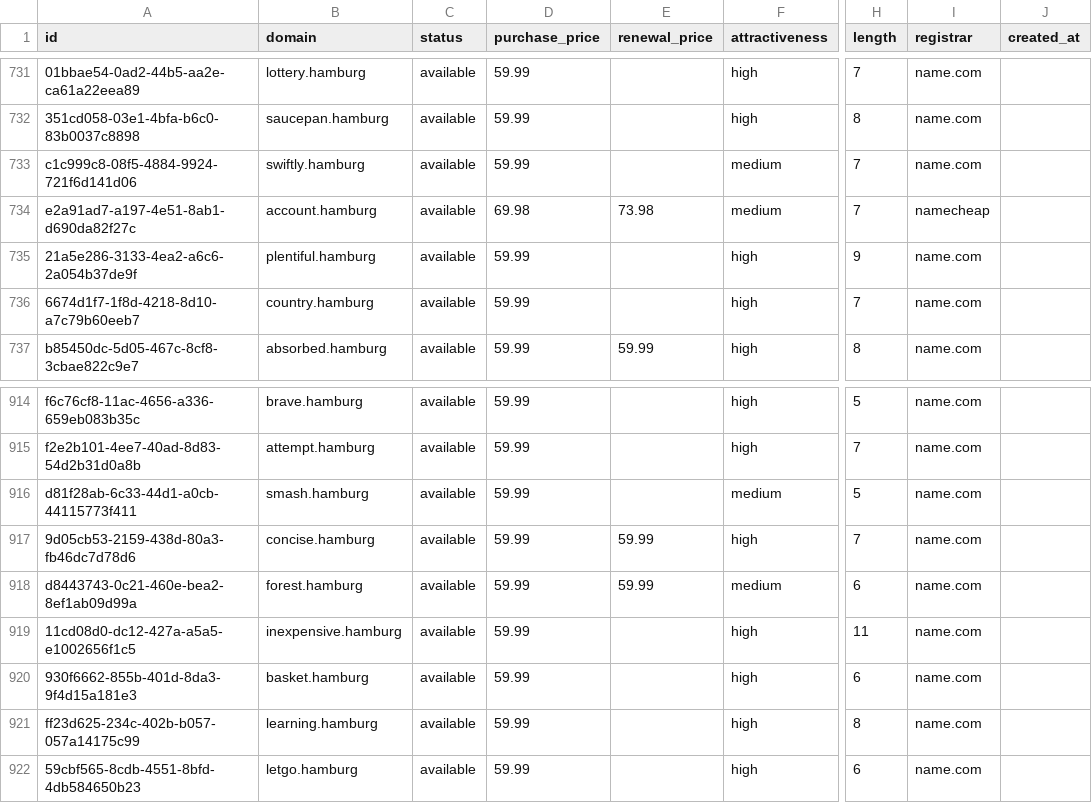
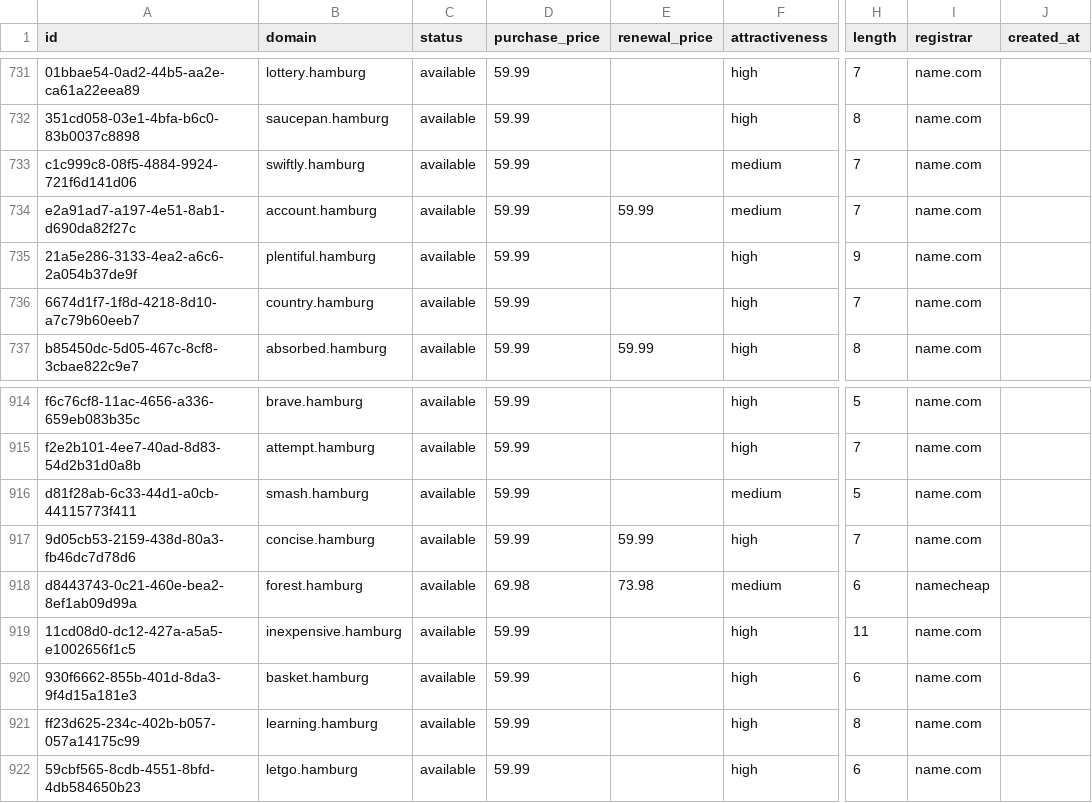
Before and after one commit to UniqueDomains/hamburg-oneword-domains, a CSV file: hamburg.csv, drawn as a sheet; only a part is shown, gaps mark what is left out; the diff covers the shown part only; the diff names each change by its address in the sheet, - before the commit and + after, or states it on an @@ line.

```diff
--- a/hamburg.csv
+++ b/hamburg.csv
-D734 (purchase_price): 69.98
+D734 (purchase_price): 59.99
-E734 (renewal_price): 73.98
+E734 (renewal_price): 59.99
-I734 (registrar): namecheap
+I734 (registrar): name.com
-D918 (purchase_price): 59.99
+D918 (purchase_price): 69.98
-E918 (renewal_price): 59.99
+E918 (renewal_price): 73.98
-I918 (registrar): name.com
+I918 (registrar): namecheap
```
Also changed, not shown: 19 edited cells elsewhere in this file, 4 other files.
